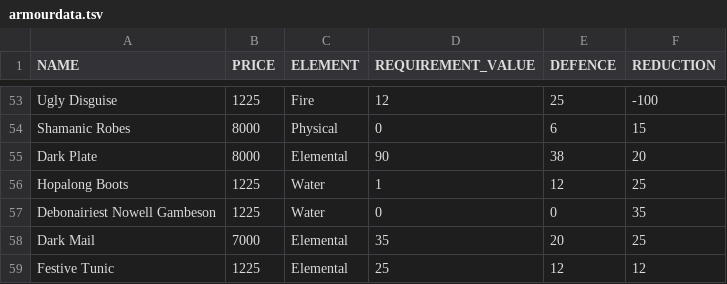
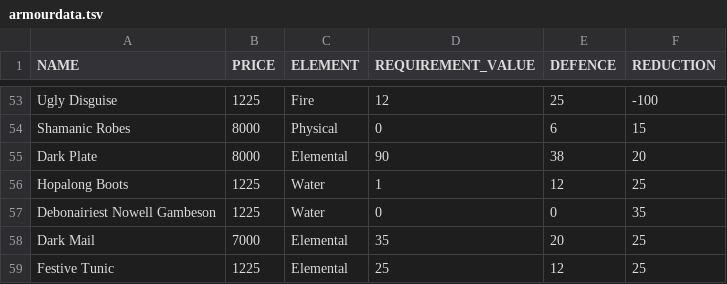
Before and after one commit to 1bengardner/tq-website, a TSV file: _data/armourdata.tsv, drawn as a sheet; only a part is shown, gaps mark what is left out.

Commit message:
Update Festive Tunic stats

```diff
--- a/_data/armourdata.tsv
+++ b/_data/armourdata.tsv
@@ -58,2 +58,2 @@ Debonairiest Nowell Gambeson	1225	Water	0	0	35
 Dark Mail	7000	Elemental	35	20	25
-Festive Tunic	1225	Elemental	25	12	12
+Festive Tunic	1225	Elemental	25	12	25
```
